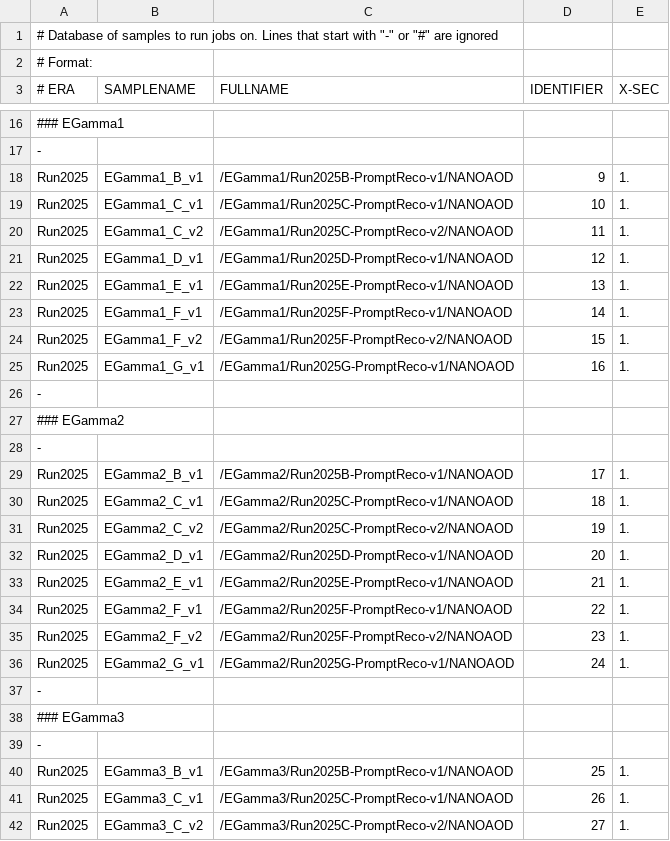
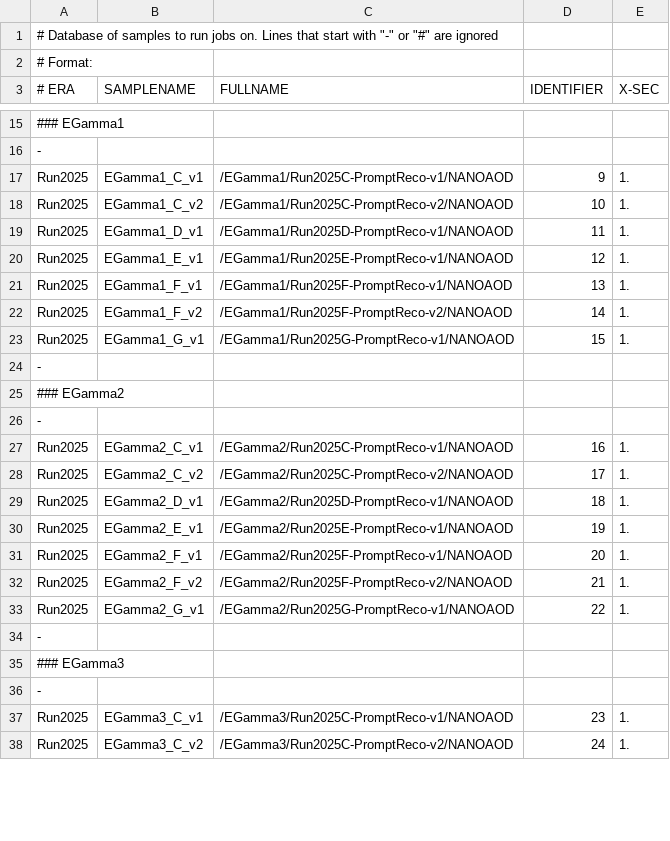
Before and after one commit to LA-001/ThesisVBS, a CSV file: submissions/samples/EGamma_Run2025.csv, drawn as a sheet; only a part is shown, gaps mark what is left out; removed rows and columns are numbered as before the commit, all else as after; the diff covers the shown part only; the diff names each change by its address in the sheet, - before the commit and + after, or states it on an @@ line.

Commit message:
Reccomended data era

```diff
--- a/submissions/samples/EGamma_Run2025.csv
+++ b/submissions/samples/EGamma_Run2025.csv
-B17 (SAMPLENAME): EGamma1_B_v1
+B17 (SAMPLENAME): EGamma1_C_v1
-C17 (FULLNAME): /EGamma1/Run2025B-PromptReco-v1/NANOAOD
+C17 (FULLNAME): /EGamma1/Run2025C-PromptReco-v1/NANOAOD
-B18 (SAMPLENAME): EGamma1_C_v1
+B18 (SAMPLENAME): EGamma1_C_v2
-C18 (FULLNAME): /EGamma1/Run2025C-PromptReco-v1/NANOAOD
+C18 (FULLNAME): /EGamma1/Run2025C-PromptReco-v2/NANOAOD
-B19 (SAMPLENAME): EGamma1_C_v2
+B19 (SAMPLENAME): EGamma1_D_v1
-C19 (FULLNAME): /EGamma1/Run2025C-PromptReco-v2/NANOAOD
+C19 (FULLNAME): /EGamma1/Run2025D-PromptReco-v1/NANOAOD
-B20 (SAMPLENAME): EGamma1_D_v1
+B20 (SAMPLENAME): EGamma1_E_v1
-C20 (FULLNAME): /EGamma1/Run2025D-PromptReco-v1/NANOAOD
+C20 (FULLNAME): /EGamma1/Run2025E-PromptReco-v1/NANOAOD
-B21 (SAMPLENAME): EGamma1_E_v1
+B21 (SAMPLENAME): EGamma1_F_v1
-C21 (FULLNAME): /EGamma1/Run2025E-PromptReco-v1/NANOAOD
+C21 (FULLNAME): /EGamma1/Run2025F-PromptReco-v1/NANOAOD
-B22 (SAMPLENAME): EGamma1_F_v1
+B22 (SAMPLENAME): EGamma1_F_v2
-C22 (FULLNAME): /EGamma1/Run2025F-PromptReco-v1/NANOAOD
+C22 (FULLNAME): /EGamma1/Run2025F-PromptReco-v2/NANOAOD
-B23 (SAMPLENAME): EGamma1_F_v2
+B23 (SAMPLENAME): EGamma1_G_v1
-C23 (FULLNAME): /EGamma1/Run2025F-PromptReco-v2/NANOAOD
+C23 (FULLNAME): /EGamma1/Run2025G-PromptReco-v1/NANOAOD
-row 25: Run2025 | EGamma1_G_v1 | /EGamma1/Run2025G-PromptReco-v1/NANOAOD | 16 | 1.
-row 29: Run2025 | EGamma2_B_v1 | /EGamma2/Run2025B-PromptReco-v1/NANOAOD | 17 | 1.
-D27 (IDENTIFIER): 18
+D27 (IDENTIFIER): 16
-D28 (IDENTIFIER): 19
+D28 (IDENTIFIER): 17
-D29 (IDENTIFIER): 20
+D29 (IDENTIFIER): 18
-D30 (IDENTIFIER): 21
+D30 (IDENTIFIER): 19
-D31 (IDENTIFIER): 22
+D31 (IDENTIFIER): 20
-D32 (IDENTIFIER): 23
+D32 (IDENTIFIER): 21
-D33 (IDENTIFIER): 24
+D33 (IDENTIFIER): 22
-row 40: Run2025 | EGamma3_B_v1 | /EGamma3/Run2025B-PromptReco-v1/NANOAOD | 25 | 1.
-D37 (IDENTIFIER): 26
+D37 (IDENTIFIER): 23
-D38 (IDENTIFIER): 27
+D38 (IDENTIFIER): 24
```
Also changed, not shown: 1 removed row and 5 edited cells elsewhere in this file, submissions/samples/JetMET_Run2025.csv, submissions/samples/Muon_Run2025.csv.
